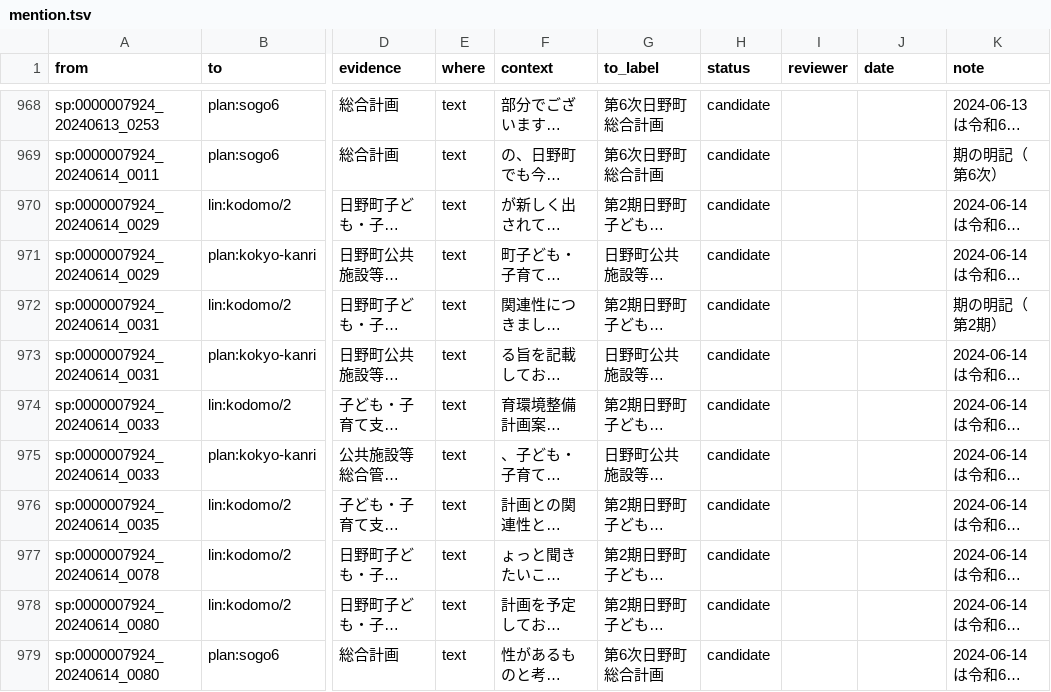
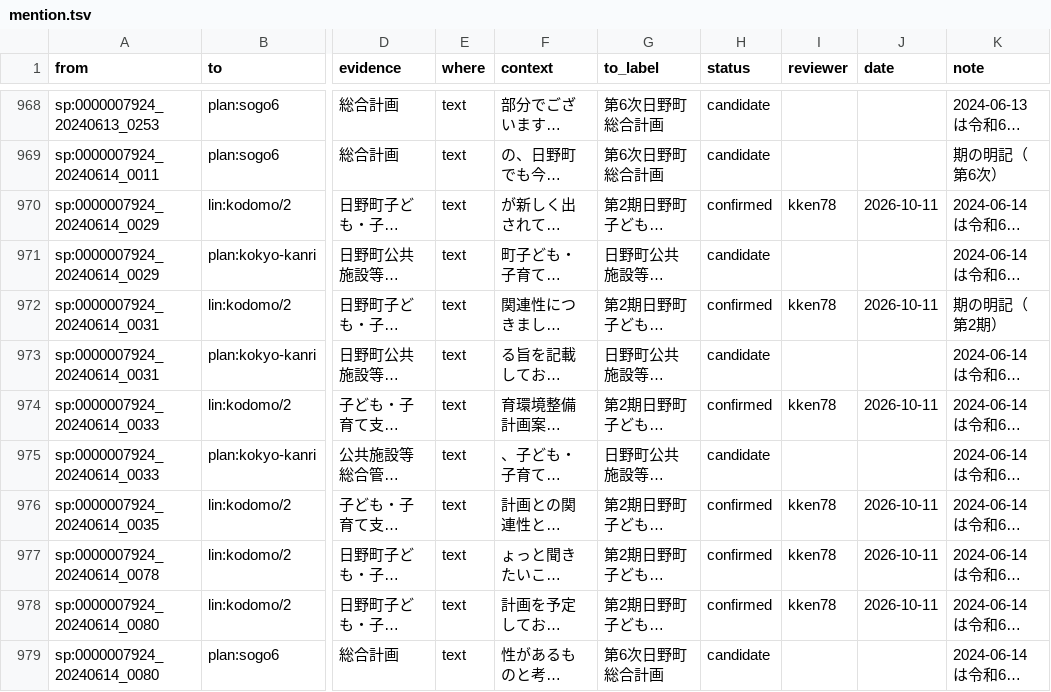
Before and after one commit to kken78/hino-ronten, a TSV file: links/mention.tsv, drawn as a sheet; only a part is shown, gaps mark what is left out; long unchanged cells end in …; the diff covers the shown part only; the diff names each change by its address in the sheet, - before the commit and + after, or states it on an @@ line.

```diff
--- a/links/mention.tsv
+++ b/links/mention.tsv
-H970 (status): candidate
+H970 (status): confirmed
-I970 (reviewer): (empty)
+I970 (reviewer): kken78
-J970 (date): (empty)
+J970 (date): 2026-10-11
-H972 (status): candidate
+H972 (status): confirmed
-I972 (reviewer): (empty)
+I972 (reviewer): kken78
-J972 (date): (empty)
+J972 (date): 2026-10-11
-H974 (status): candidate
+H974 (status): confirmed
-I974 (reviewer): (empty)
+I974 (reviewer): kken78
-J974 (date): (empty)
+J974 (date): 2026-10-11
-H976:H978 (status): candidate
+H976:H978 (status): confirmed
-I976:I978 (reviewer): (empty)
+I976:I978 (reviewer): kken78
-J976:J978 (date): (empty)
+J976:J978 (date): 2026-10-11
```
Also changed, not shown: 140 edited cells elsewhere in this file.
